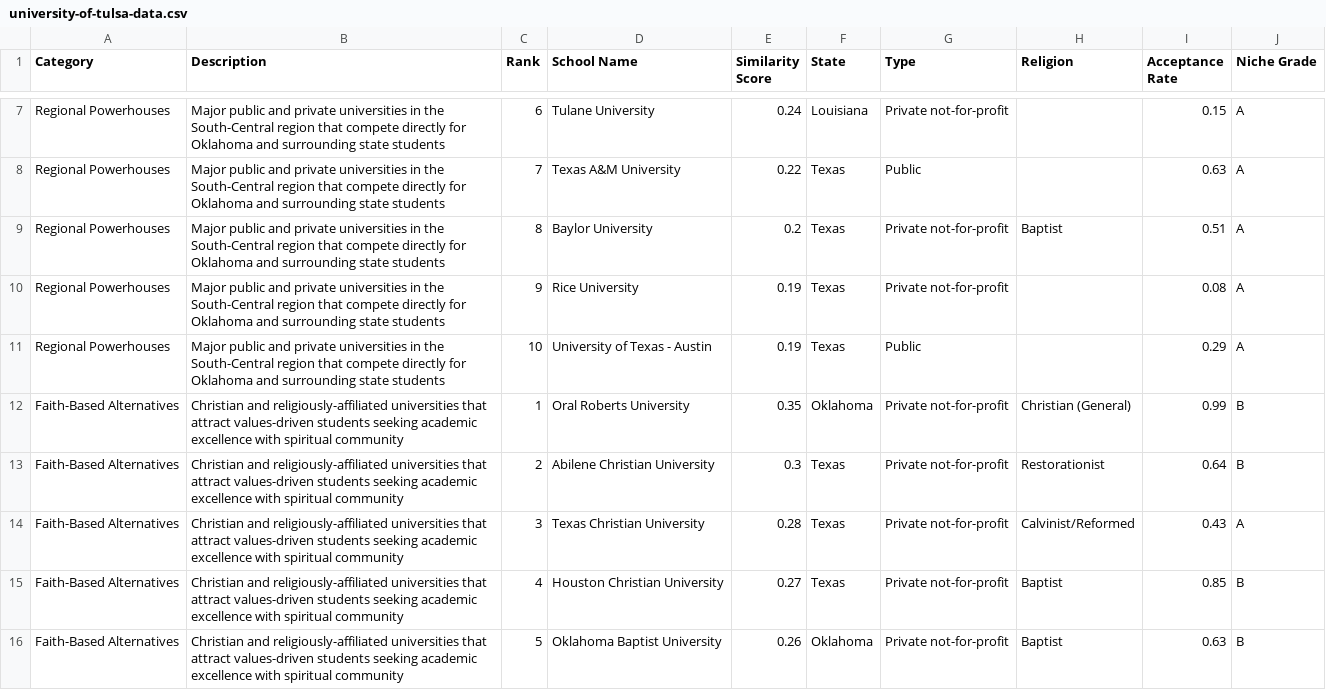
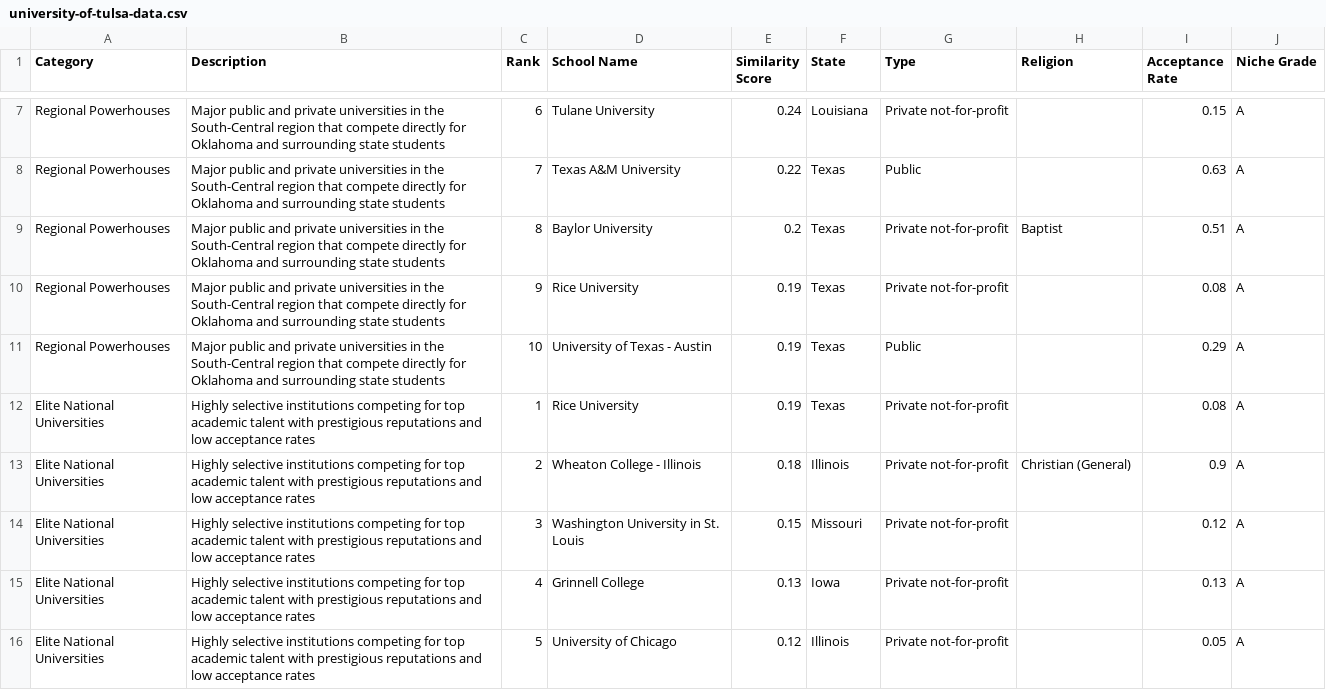
Before and after one commit to spencerkingman-niche/competitor-list-prototype, a CSV file: public/university-of-tulsa-data.csv, drawn as a sheet; only a part is shown, gaps mark what is left out; the shorter side is filled out with more unchanged rows; the diff covers the shown part only; the diff names each change by its address in the sheet, - before the commit and + after, or states it on an @@ line.

```diff
--- a/public/university-of-tulsa-data.csv
+++ b/public/university-of-tulsa-data.csv
-row 12: Faith-Based Alternatives | Christian and religiously-affiliated universities that attract values-driven students seeking academic excellence with spiritual community | 1 | Oral Roberts University | 0.35 | Oklahoma | Private not-for-profit | Christian (General) | 0.99 | B
-row 13: Faith-Based Alternatives | Christian and religiously-affiliated universities that attract values-driven students seeking academic excellence with spiritual community | 2 | Abilene Christian University | 0.3 | Texas | Private not-for-profit | Restorationist | 0.64 | B
-row 14: Faith-Based Alternatives | Christian and religiously-affiliated universities that attract values-driven students seeking academic excellence with spiritual community | 3 | Texas Christian University | 0.28 | Texas | Private not-for-profit | Calvinist/Reformed | 0.43 | A
-row 15: Faith-Based Alternatives | Christian and religiously-affiliated universities that attract values-driven students seeking academic excellence with spiritual community | 4 | Houston Christian University | 0.27 | Texas | Private not-for-profit | Baptist | 0.85 | B
-row 16: Faith-Based Alternatives | Christian and religiously-affiliated universities that attract values-driven students seeking academic excellence with spiritual community | 5 | Oklahoma Baptist University | 0.26 | Oklahoma | Private not-for-profit | Baptist | 0.63 | B
```
Also changed, not shown: 5 removed rows elsewhere in this file, 7 other files.
